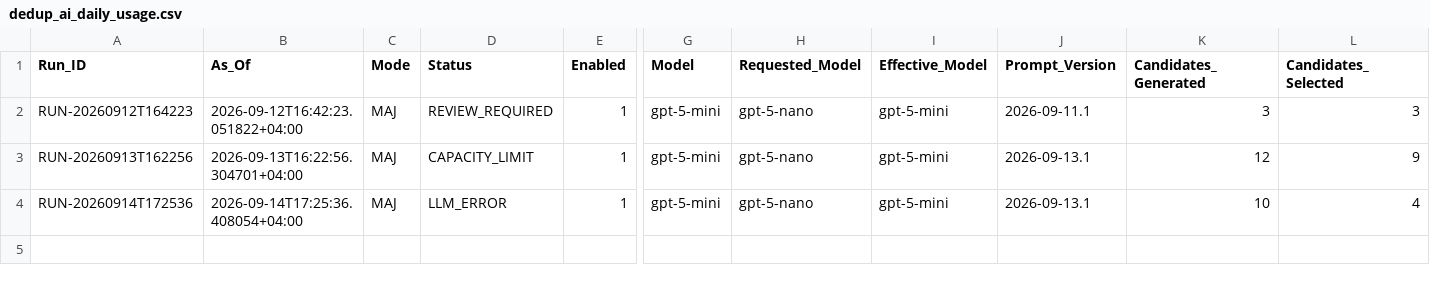
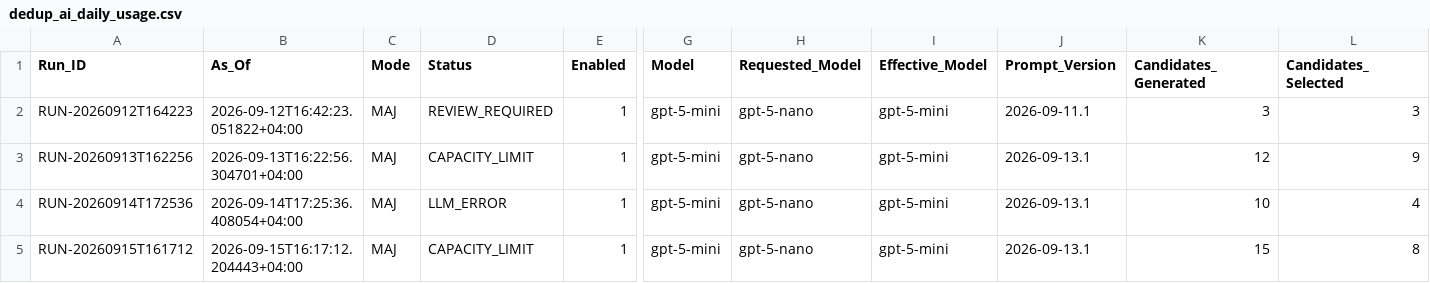
Before and after one commit to Ya7o/Cyberwatch, a CSV file: data/dedup_ai_daily_usage.csv, drawn as a sheet; only a part is shown, gaps mark what is left out; rows hold the shown columns only; the diff names each change by its address in the sheet, - before the commit and + after, or states it on an @@ line.

```diff
--- a/data/dedup_ai_daily_usage.csv
+++ b/data/dedup_ai_daily_usage.csv
+row 5: RUN-20260915T161712 | 2026-09-15T16:17:12.204443+04:00 | MAJ | CAPACITY_LIMIT | 1 | gpt-5-mini | gpt-5-nano | gpt-5-mini | 2026-09-13.1 | 15 | 8
```
Also changed, not shown: data/incident_id_registry.csv, data/incidents.csv, 24 other files.
